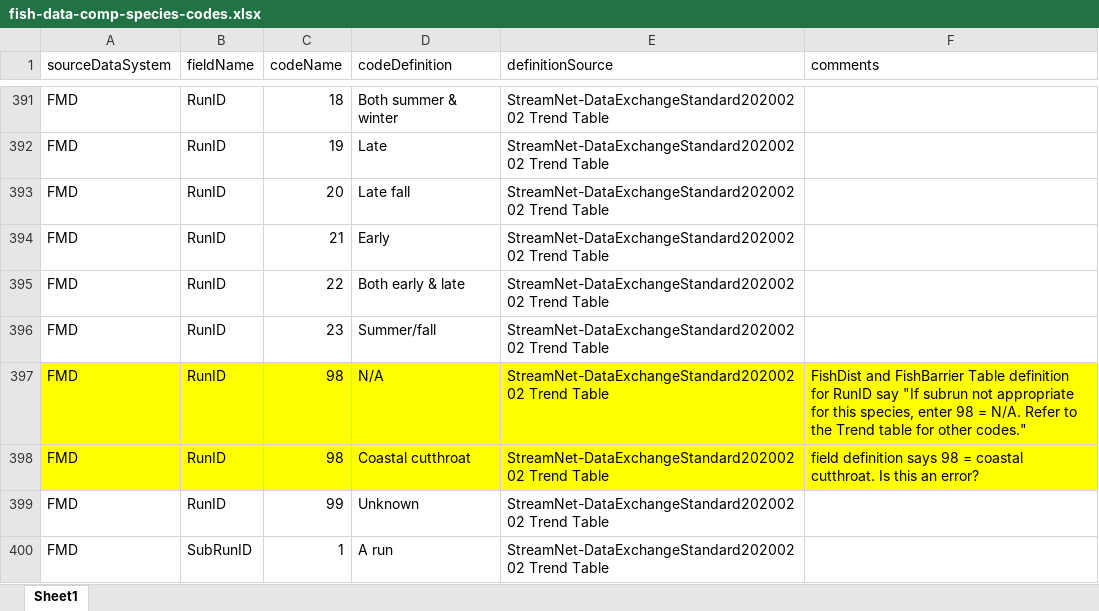
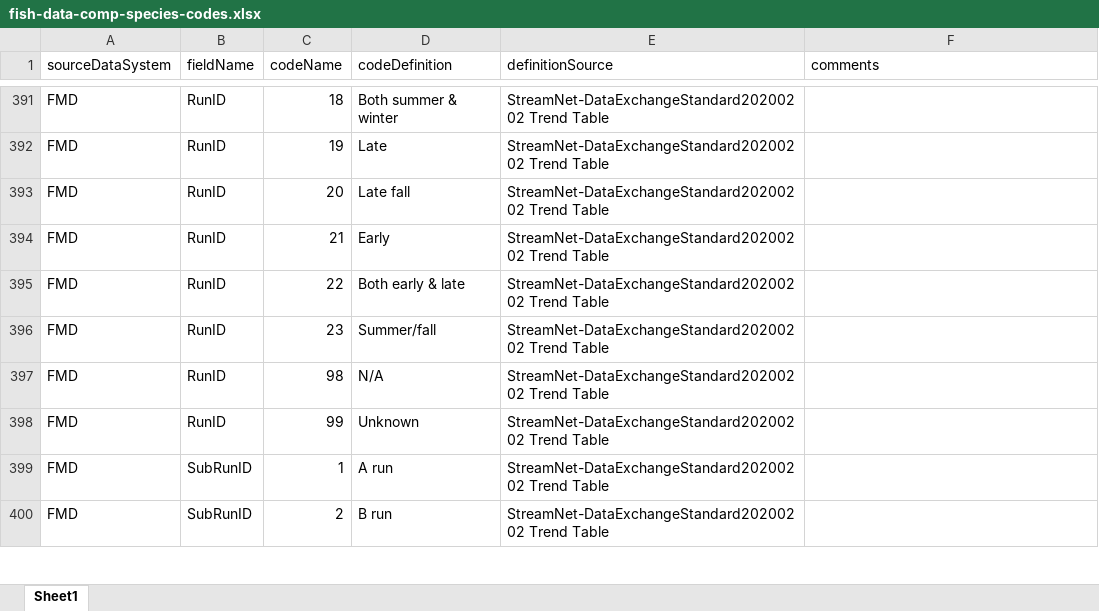
Before and after one commit to PSMFC-Streamnet-RMPC/fish-data-comp, an Excel workbook: example-comp/fish-data-comp-species-codes.xlsx, sheet Sheet1, drawn as a sheet; only a part is shown, gaps mark what is left out; the shorter side is filled out with more unchanged rows; values as stored, in another font and other column widths than the file's, no borders; the diff names each change by its address in the sheet, - before the commit and + after, or states it on an @@ line.

Commit message:
Update fish-data-comp-species-codes.xlsx

```diff
--- a/example-comp/fish-data-comp-species-codes.xlsx (sheet Sheet1)
+++ b/example-comp/fish-data-comp-species-codes.xlsx (sheet Sheet1)
-A397:F397 fill: #FFFF00
+A397:F397 fill: none
-F397 (comments): FishDist and FishBarrier Table definition for RunID say "If subrun not appropriate for this species, enter 98 = N/A. Refer to the Trend table for other codes."
+F397 (comments): (empty)
-row 398: FMD | RunID | 98 | Coastal cutthroat | StreamNet-DataExchangeStandard20200202 Trend Table | field definition says 98 = coastal cutthroat. Is this an error?
```
